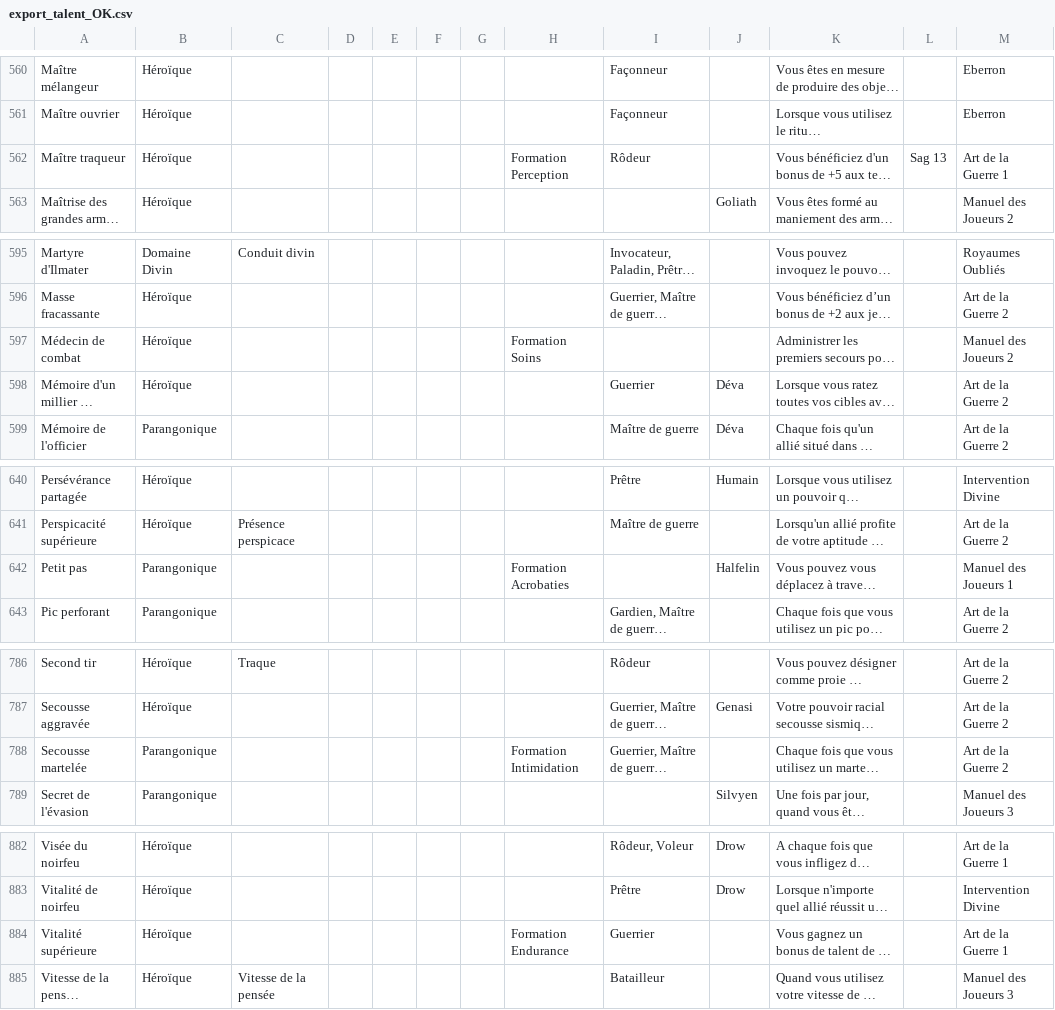
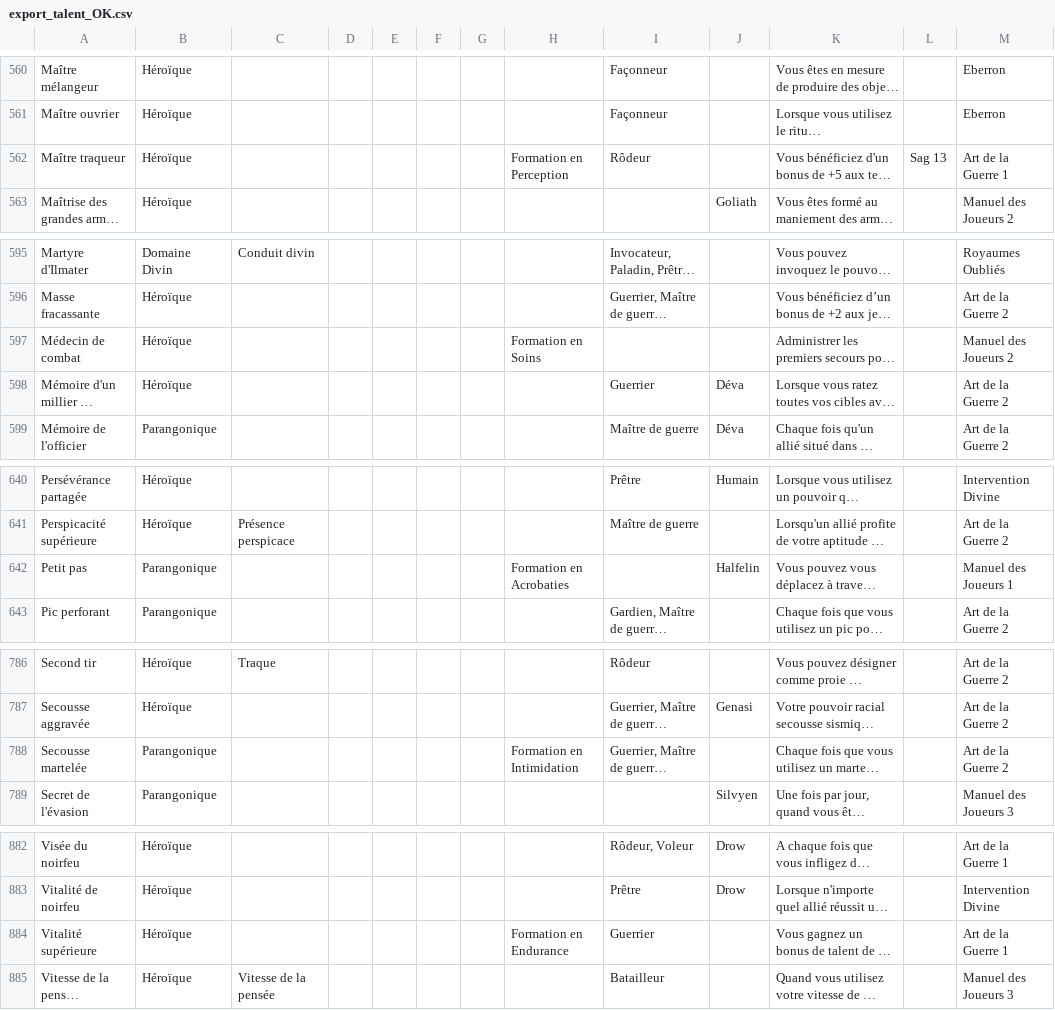
Before and after one commit to EricLG/DD4_with_Rails, a CSV file: lib/import_files/export_talent_OK.csv, drawn as a sheet; only a part is shown, gaps mark what is left out; long unchanged cells end in …; the diff covers the shown part only; the diff names each change by its address in the sheet, - before the commit and + after, or states it on an @@ line.

Commit message:
Correction formation

```diff
--- a/lib/import_files/export_talent_OK.csv
+++ b/lib/import_files/export_talent_OK.csv
-H562: Formation Perception
+H562: Formation en Perception
-H597: Formation Soins
+H597: Formation en Soins
-H642: Formation Acrobaties
+H642: Formation en Acrobaties
-H788: Formation Intimidation
+H788: Formation en Intimidation
-H884: Formation Endurance
+H884: Formation en Endurance
```
Also changed, not shown: 13 edited cells elsewhere in this file.
